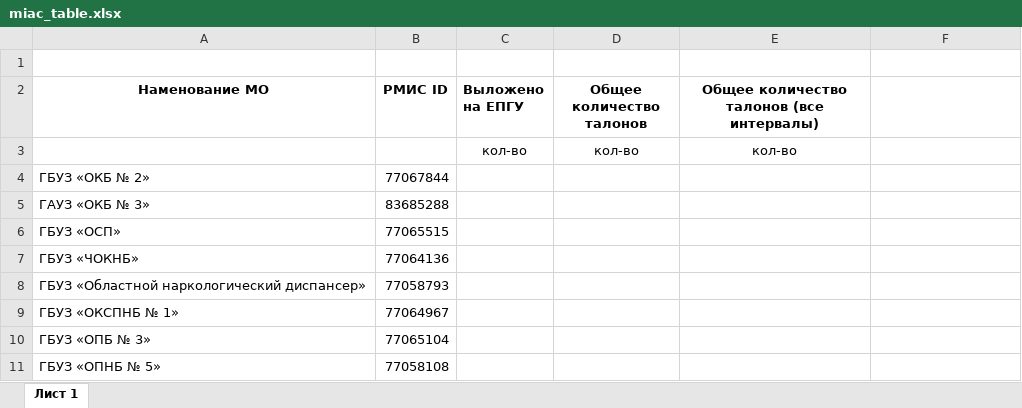
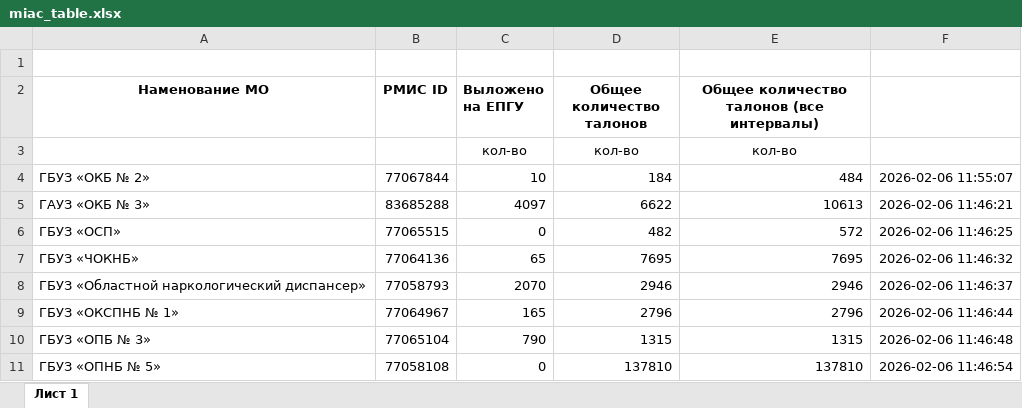
Before and after one commit to flown09/practice, an Excel workbook: miac_table.xlsx, sheet Лист 1, drawn as a sheet; only a part is shown; values as stored, in another font and other column widths than the file's, no borders; the diff covers the shown part only; the diff names each change by its address in the sheet, - before the commit and + after, or states it on an @@ line.

```diff
--- a/miac_table.xlsx (sheet Лист 1)
+++ b/miac_table.xlsx (sheet Лист 1)
-C4 (Выложено на ЕПГУ): (empty)
+C4 (Выложено на ЕПГУ): 10
-D4 (Общее количество талонов): (empty)
+D4 (Общее количество талонов): 184
-E4: (empty)
+E4: 484
-F4: (empty)
+F4: 2026-02-06 11:55:07
-C5 (Выложено на ЕПГУ): (empty)
+C5 (Выложено на ЕПГУ): 4097
-D5 (Общее количество талонов): (empty)
+D5 (Общее количество талонов): 6622
-E5: (empty)
+E5: 10613
-F5: (empty)
+F5: 2026-02-06 11:46:21
-C6 (Выложено на ЕПГУ): (empty)
+C6 (Выложено на ЕПГУ): 0
-D6 (Общее количество талонов): (empty)
+D6 (Общее количество талонов): 482
-E6: (empty)
+E6: 572
-F6: (empty)
+F6: 2026-02-06 11:46:25
-C7 (Выложено на ЕПГУ): (empty)
+C7 (Выложено на ЕПГУ): 65
-D7 (Общее количество талонов): (empty)
+D7 (Общее количество талонов): 7695
-E7: (empty)
+E7: 7695
-F7: (empty)
+F7: 2026-02-06 11:46:32
-C8 (Выложено на ЕПГУ): (empty)
+C8 (Выложено на ЕПГУ): 2070
-D8 (Общее количество талонов): (empty)
+D8 (Общее количество талонов): 2946
-E8: (empty)
+E8: 2946
-F8: (empty)
+F8: 2026-02-06 11:46:37
-C9 (Выложено на ЕПГУ): (empty)
+C9 (Выложено на ЕПГУ): 165
-D9 (Общее количество талонов): (empty)
+D9 (Общее количество талонов): 2796
-E9: (empty)
+E9: 2796
-F9: (empty)
+F9: 2026-02-06 11:46:44
-C10 (Выложено на ЕПГУ): (empty)
+C10 (Выложено на ЕПГУ): 790
-D10 (Общее количество талонов): (empty)
+D10 (Общее количество талонов): 1315
-E10: (empty)
+E10: 1315
-F10: (empty)
+F10: 2026-02-06 11:46:48
-C11 (Выложено на ЕПГУ): (empty)
+C11 (Выложено на ЕПГУ): 0
-D11 (Общее количество талонов): (empty)
+D11 (Общее количество талонов): 137810
-E11: (empty)
+E11: 137810
-F11: (empty)
+F11: 2026-02-06 11:46:54
```
Also changed, not shown: 80 edited cells and cell formats elsewhere in this sheet, 2 other files.
